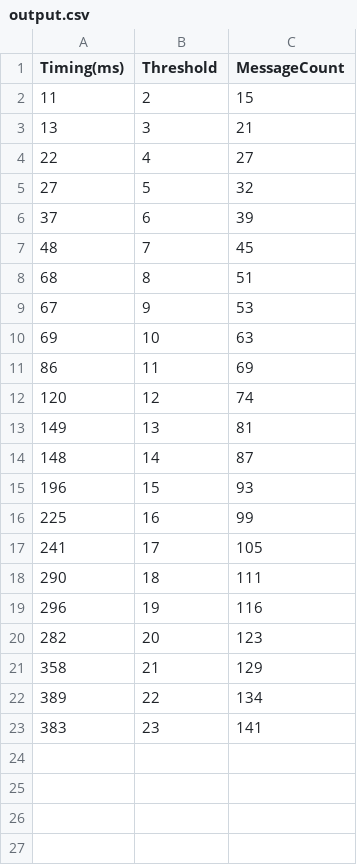
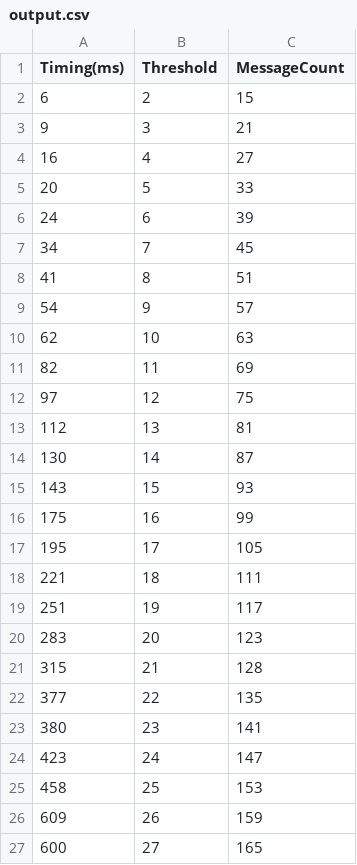
Before and after one commit to dedis/student_25_adkg, a CSV file: rbc/fourrounds/output.csv, drawn as a sheet; only a part is shown; the diff covers the shown part only.

Commit message:
update benchmark csv

```diff
--- a/rbc/fourrounds/output.csv
+++ b/rbc/fourrounds/output.csv
@@ -1,23 +1,27 @@
 Timing(ms),Threshold,MessageCount
-11,2,15
-13,3,21
-22,4,27
-27,5,32
-37,6,39
-48,7,45
-68,8,51
-67,9,53
-69,10,63
-86,11,69
-120,12,74
-149,13,81
-148,14,87
-196,15,93
-225,16,99
-241,17,105
-290,18,111
-296,19,116
-282,20,123
-358,21,129
-389,22,134
-383,23,141
+6,2,15
+9,3,21
+16,4,27
+20,5,33
+24,6,39
+34,7,45
+41,8,51
+54,9,57
+62,10,63
+82,11,69
+97,12,75
+112,13,81
+130,14,87
+143,15,93
+175,16,99
+195,17,105
+221,18,111
+251,19,117
+283,20,123
+315,21,128
+377,22,135
+380,23,141
+423,24,147
+458,25,153
+609,26,159
+600,27,165
```
Also changed, not shown: 3 added rows elsewhere in this file.
